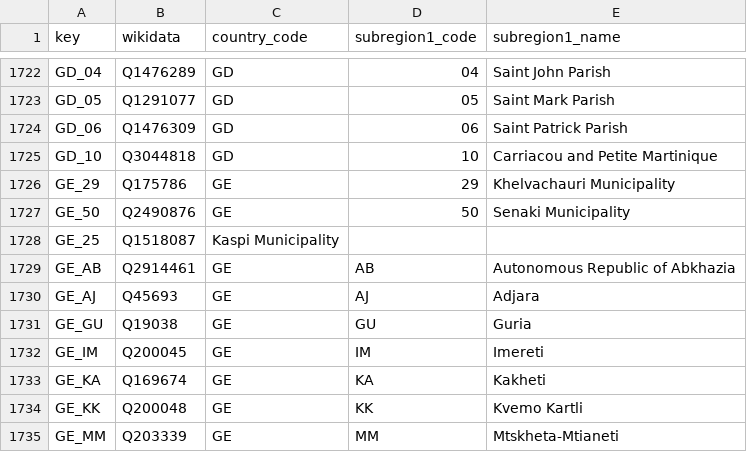
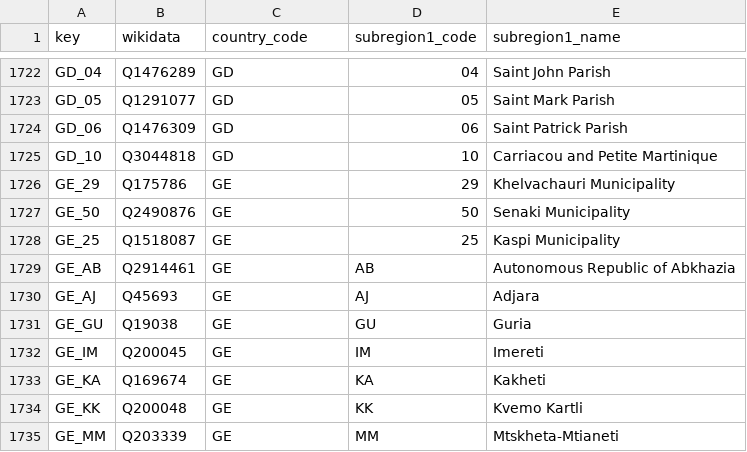
Before and after one commit to GoogleCloudPlatform/covid-19-open-data, a CSV file: src/data/iso_3166_2_codes.csv, drawn as a sheet; only a part is shown, gaps mark what is left out.

Commit message:
Fix missing entry in iso_3166_2_codes (#248)
The entry for GE_25 was missing a region and subregion1_code.

```diff
--- a/src/data/iso_3166_2_codes.csv
+++ b/src/data/iso_3166_2_codes.csv
@@ -1727,3 +1727,3 @@ GE_29,Q175786,GE,29,Khelvachauri Municipality
 GE_50,Q2490876,GE,50,Senaki Municipality
-GE_25,Q1518087,Kaspi Municipality
+GE_25,Q1518087,GE,25,Kaspi Municipality
 GE_AB,Q2914461,GE,AB,Autonomous Republic of Abkhazia
```
